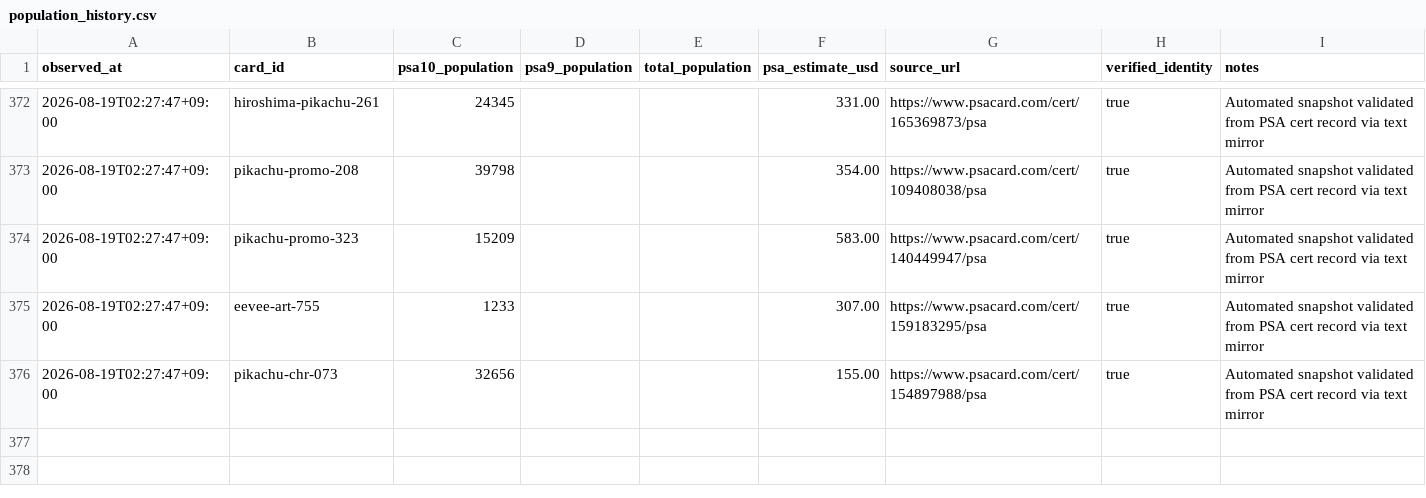
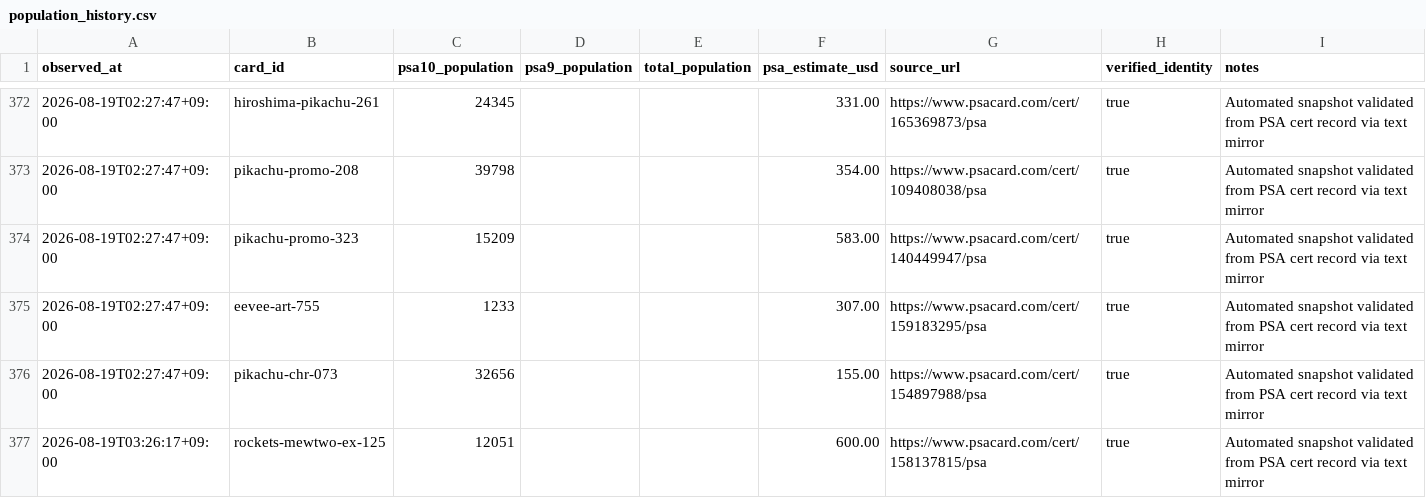
Before and after one commit to jtlimson/jtlimson.github.io, a CSV file: data/population_history.csv, drawn as a sheet; only a part is shown, gaps mark what is left out.

Commit message:
Update card monitor 2026-08-19T03:26:21+09:00

```diff
--- a/data/population_history.csv
+++ b/data/population_history.csv
@@ -376 +376,2 @@ observed_at,card_id,psa10_population,psa9_population,total_population,psa_estima
 2026-08-19T02:27:47+09:00,pikachu-chr-073,32656,,,155.00,https://www.psacard.com/cert/154897988/psa,true,Automated snapshot validated from PSA cert record via text mirror
+2026-08-19T03:26:17+09:00,rockets-mewtwo-ex-125,12051,,,600.00,https://www.psacard.com/cert/158137815/psa,true,Automated snapshot validated from PSA cert record via text mirror
```
Also changed, not shown: data/market_history.csv, 4 other files.
